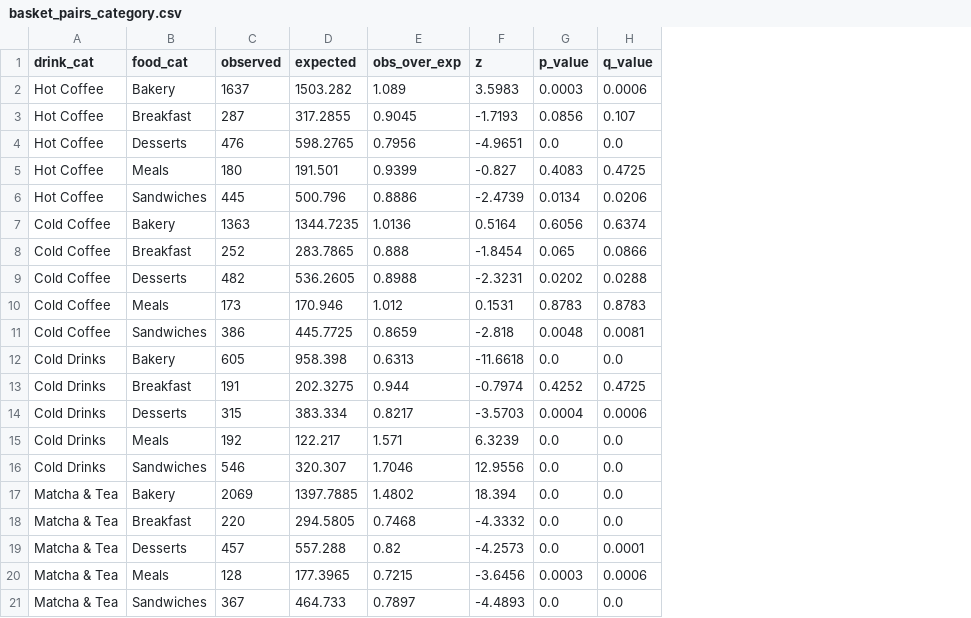
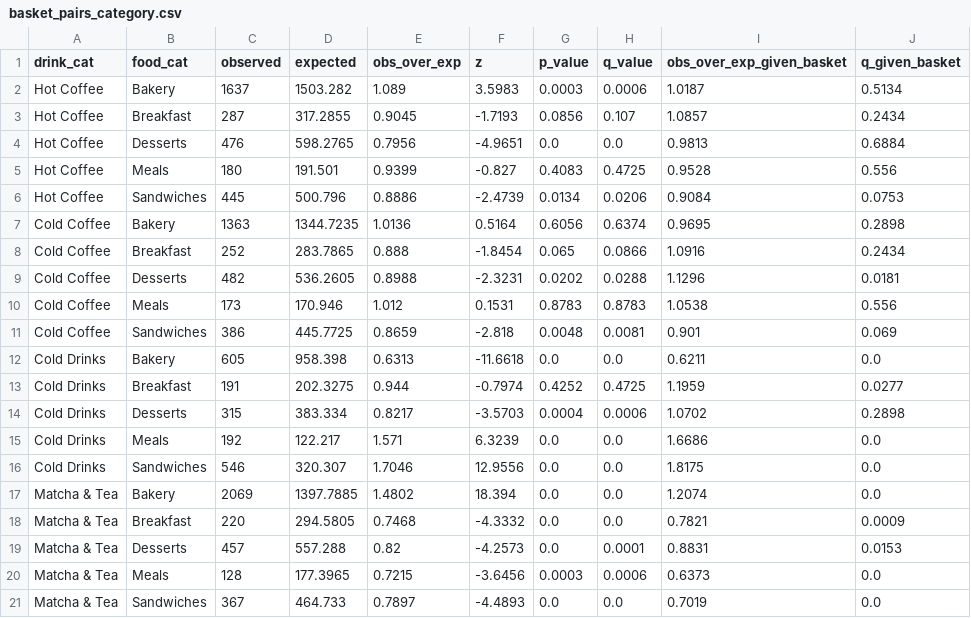
Before and after one commit to rakanhmd/eece490-hackathon, a CSV file: results/basket_pairs_category.csv, drawn as a sheet; the diff names each change by its address in the sheet, - before the commit and + after, or states it on an @@ line.

```diff
--- a/results/basket_pairs_category.csv
+++ b/results/basket_pairs_category.csv
+column I (obs_over_exp_given_basket), rows 2-21: 1.0187 | 1.0857 | 0.9813 | 0.9528 | 0.9084 | 0.9695 | 1.0916 | 1.1296 | 1.0538 | 0.901 | 0.6211 | 1.1959 | 1.0702 | 1.6686 | 1.8175 | 1.2074 | 0.7821 | 0.8831 | 0.6373 | 0.7019
+column J (q_given_basket), rows 2-21: 0.5134 | 0.2434 | 0.6884 | 0.556 | 0.0753 | 0.2898 | 0.2434 | 0.0181 | 0.556 | 0.069 | 0.0 | 0.0277 | 0.2898 | 0.0 | 0.0 | 0.0 | 0.0009 | 0.0153 | 0.0 | 0.0
```
Also changed, not shown: 10 other files.
